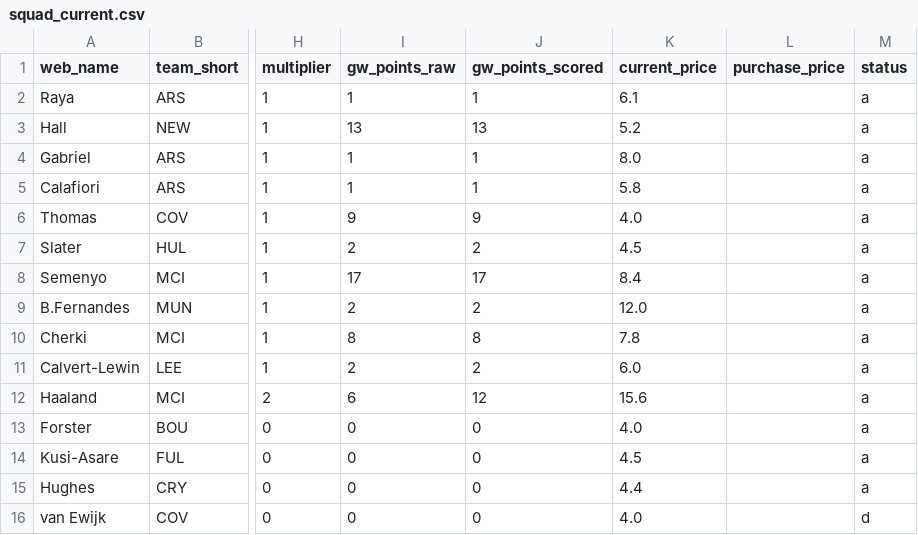
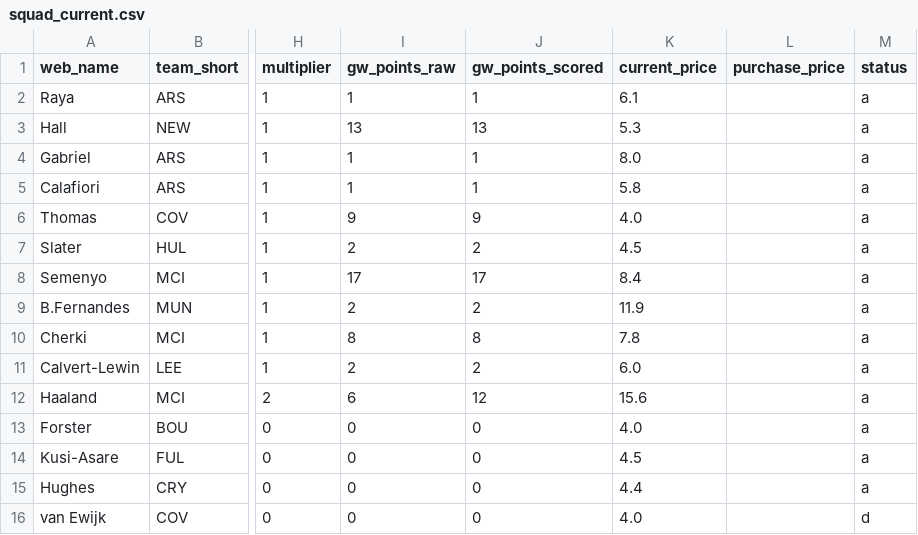
Before and after one commit to Quikksilva/FPLAIAssistant, a CSV file: fpl_data/squad_current.csv, drawn as a sheet; only a part is shown, gaps mark what is left out; the diff names each change by its address in the sheet, - before the commit and + after, or states it on an @@ line.

```diff
--- a/fpl_data/squad_current.csv
+++ b/fpl_data/squad_current.csv
-K3 (current_price): 5.2
+K3 (current_price): 5.3
-K9 (current_price): 12.0
+K9 (current_price): 11.9
```
Also changed, not shown: fpl_data/fixtures.csv, fpl_data/manager_summary.csv, 3 other files.
